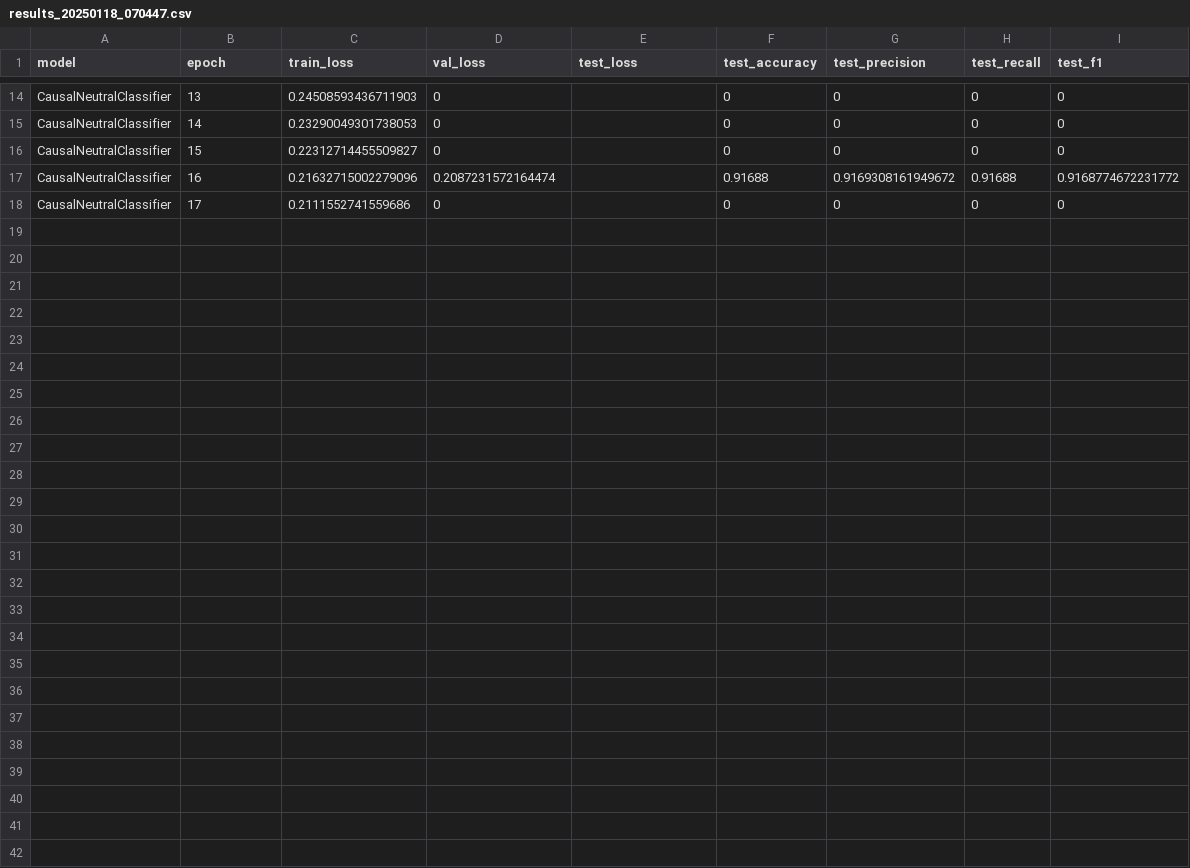
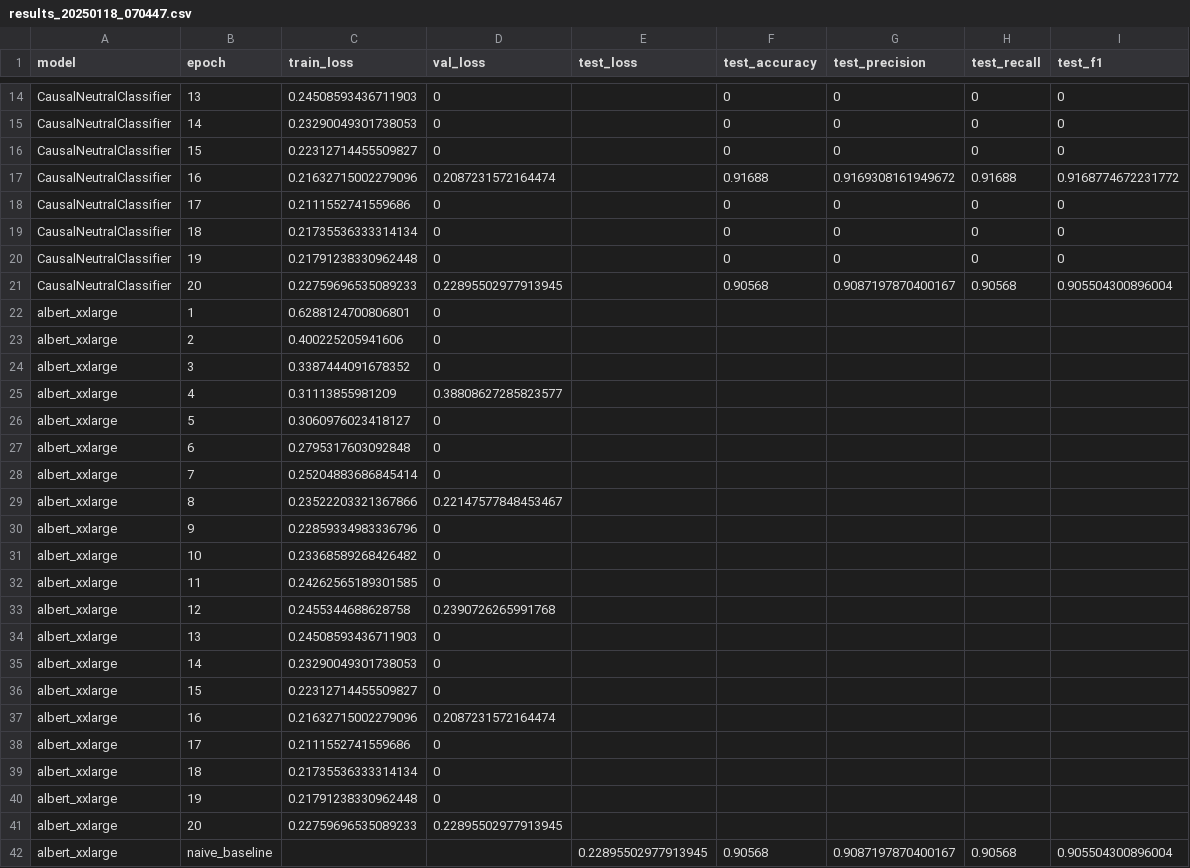
Before and after one commit to p10rahulm/causal-vs-correlated-classification, a CSV file: outputs/imdb_sentiment_classifier_sft/results_20250118_070447.csv, drawn as a sheet; only a part is shown, gaps mark what is left out; the diff names each change by its address in the sheet, - before the commit and + after, or states it on an @@ line.

Commit message:
new results

```diff
--- a/outputs/imdb_sentiment_classifier_sft/results_20250118_070447.csv
+++ b/outputs/imdb_sentiment_classifier_sft/results_20250118_070447.csv
+row 19: CausalNeutralClassifier | 18 | 0.21735536333314134 | 0 |  | 0 | 0 | 0 | 0
+row 20: CausalNeutralClassifier | 19 | 0.21791238330962448 | 0 |  | 0 | 0 | 0 | 0
+row 21: CausalNeutralClassifier | 20 | 0.22759696535089233 | 0.22895502977913945 |  | 0.90568 | 0.9087197870400167 | 0.90568 | 0.905504300896004
+row 22: albert_xxlarge | 1 | 0.6288124700806801 | 0
+row 23: albert_xxlarge | 2 | 0.400225205941606 | 0
+row 24: albert_xxlarge | 3 | 0.3387444091678352 | 0
+row 25: albert_xxlarge | 4 | 0.31113855981209 | 0.38808627285823577
+row 26: albert_xxlarge | 5 | 0.3060976023418127 | 0
+row 27: albert_xxlarge | 6 | 0.2795317603092848 | 0
+row 28: albert_xxlarge | 7 | 0.25204883686845414 | 0
+row 29: albert_xxlarge | 8 | 0.23522203321367866 | 0.22147577848453467
+row 30: albert_xxlarge | 9 | 0.22859334983336796 | 0
+row 31: albert_xxlarge | 10 | 0.23368589268426482 | 0
+row 32: albert_xxlarge | 11 | 0.24262565189301585 | 0
+row 33: albert_xxlarge | 12 | 0.2455344688628758 | 0.2390726265991768
+row 34: albert_xxlarge | 13 | 0.24508593436711903 | 0
+row 35: albert_xxlarge | 14 | 0.23290049301738053 | 0
+row 36: albert_xxlarge | 15 | 0.22312714455509827 | 0
+row 37: albert_xxlarge | 16 | 0.21632715002279096 | 0.2087231572164474
+row 38: albert_xxlarge | 17 | 0.2111552741559686 | 0
+row 39: albert_xxlarge | 18 | 0.21735536333314134 | 0
+row 40: albert_xxlarge | 19 | 0.21791238330962448 | 0
+row 41: albert_xxlarge | 20 | 0.22759696535089233 | 0.22895502977913945
+row 42: albert_xxlarge | naive_baseline |  |  | 0.22895502977913945 | 0.90568 | 0.9087197870400167 | 0.90568 | 0.905504300896004
```
Also changed, not shown: 1 other file.
